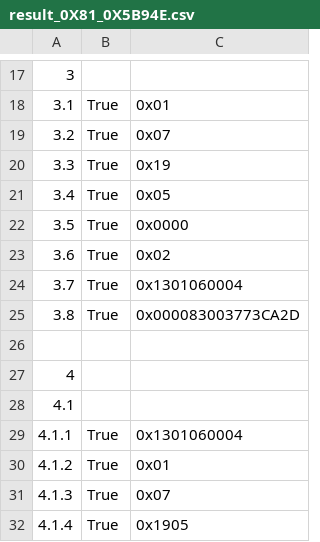
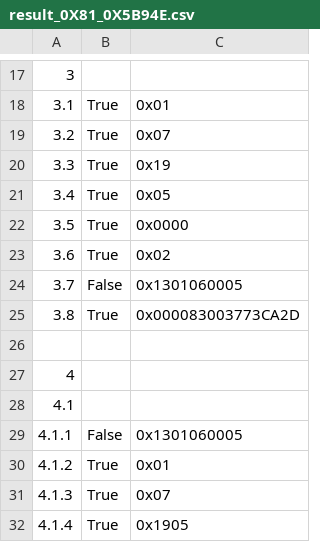
Before and after one commit to erkuo521/CAN-testing, a CSV file: data/result_0X81_0X5B94E.csv, drawn as a sheet; only a part is shown, gaps mark what is left out; the diff covers the shown part only.

```diff
--- a/data/result_0X81_0X5B94E.csv
+++ b/data/result_0X81_0X5B94E.csv
@@ -23,3 +23,3 @@
 3.6,True,0x02
-3.7,True,0x1301060004
+3.7,False,0x1301060005
 3.8,True,0x000083003773CA2D
@@ -28,3 +28,3 @@
 4.1
-4.1.1,True,0x1301060004
+4.1.1,False,0x1301060005
 4.1.2,True,0x01
```
Also changed, not shown: 22 edited cells elsewhere in this file, data/result_0X80_0X5B8C3.csv, 9 other files.
